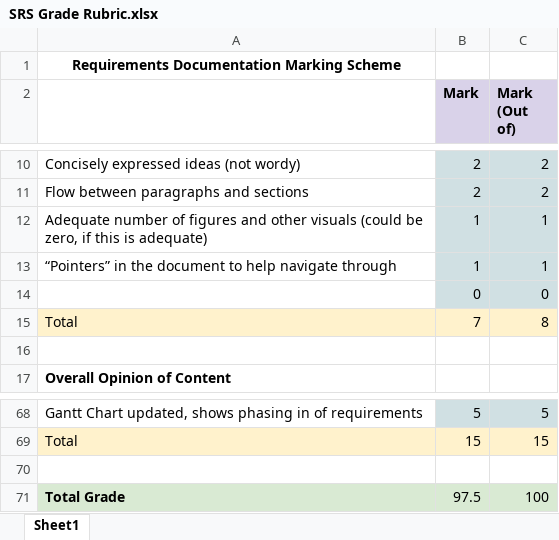
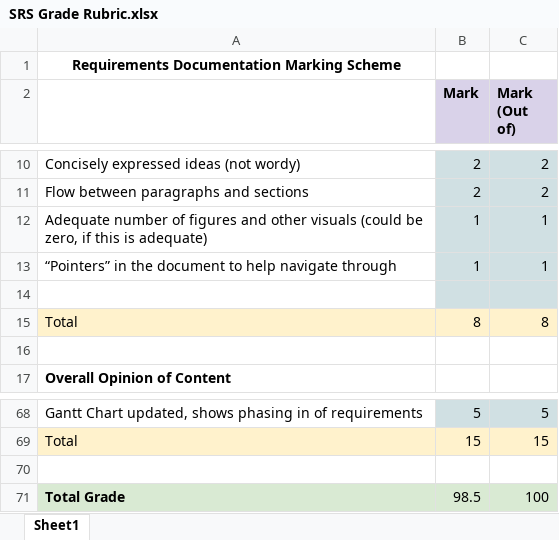
Before and after one commit to LeonSo7/ScrumBot, an Excel workbook: Doc/SRS/SRS Grade Rubric.xlsx, sheet Sheet1, drawn as a sheet; only a part is shown, gaps mark what is left out; values as stored, in another font and other column widths than the file's, no borders; the diff names each change by its address in the sheet, - before the commit and + after, or states it on an @@ line.

Commit message:
fixed grade for styling

```diff
--- a/Doc/SRS/SRS Grade Rubric.xlsx (sheet Sheet1)
+++ b/Doc/SRS/SRS Grade Rubric.xlsx (sheet Sheet1)
-row 14:  | 0 | 0
+row 14: (empty)
-B15 (Mark): 7
+B15 (Mark): 8
-B71 (Mark): 97.5
+B71 (Mark): 98.5
```
